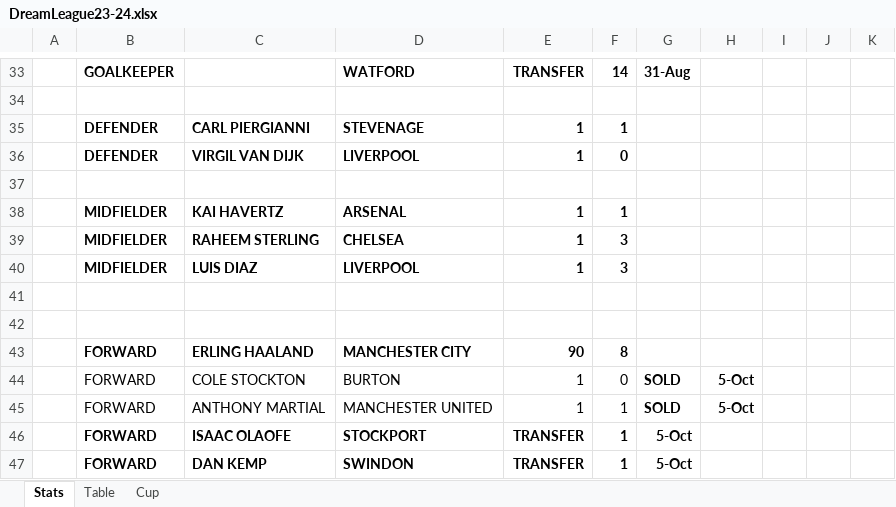
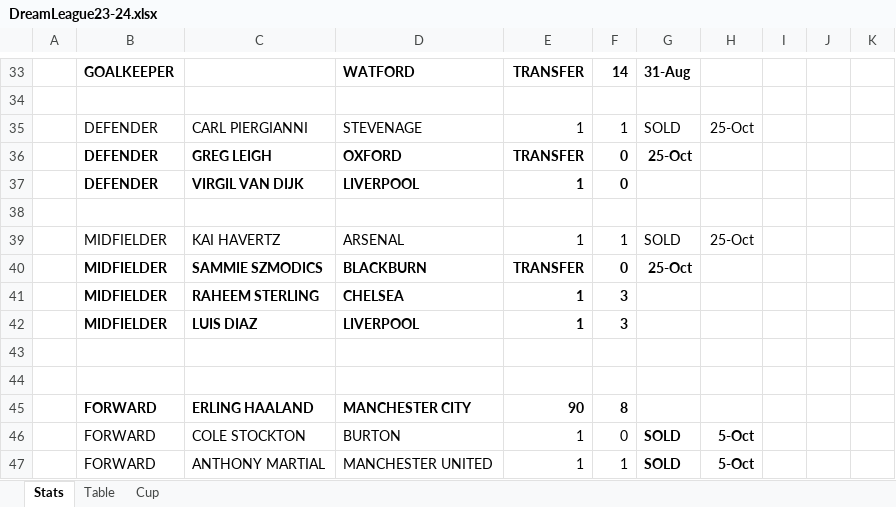
Before and after one commit to sgbstats/dreamleague, an Excel workbook: data/DreamLeague23-24.xlsx, sheet Stats, drawn as a sheet; only a part is shown, gaps mark what is left out; the shorter side is filled out with more unchanged rows; values as stored, in another font and other column widths than the file's, no borders; addresses are those after the commit; rows hold the shown columns only; the diff names each change by its address in the sheet, - before the commit and + after, or states it on an @@ line.

```diff
--- a/data/DreamLeague23-24.xlsx (sheet Stats)
+++ b/data/DreamLeague23-24.xlsx (sheet Stats)
-B35:F35 bold: on
+B35:F35 bold: off
-G35: (empty)
+G35: SOLD
-H35: (empty)
+H35: 25-Oct
+row 36:  | DEFENDER | GREG LEIGH | OXFORD | TRANSFER | 0 | 25-Oct
-B39:F39 bold: on
+B39:F39 bold: off
-G39: (empty)
+G39: SOLD
-H39: (empty)
+H39: 25-Oct
+row 40:  | MIDFIELDER | SAMMIE SZMODICS | BLACKBURN | TRANSFER | 0 | 25-Oct
```
Also changed, not shown: formulas that keep their value, 1 other file.
